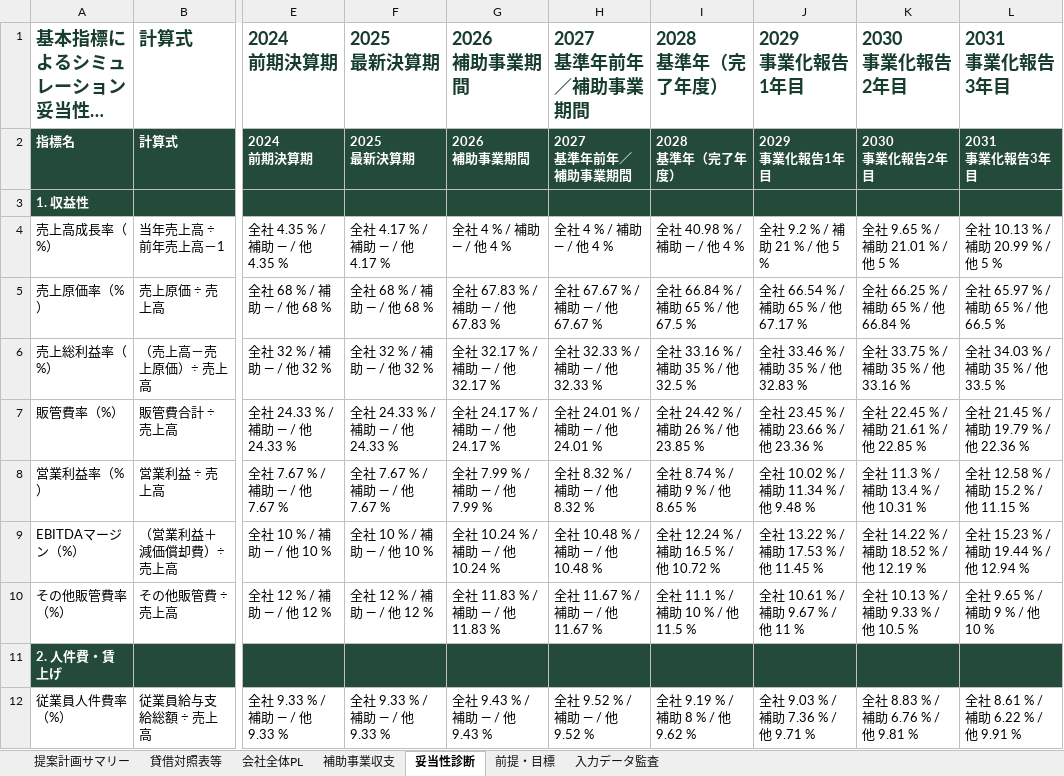
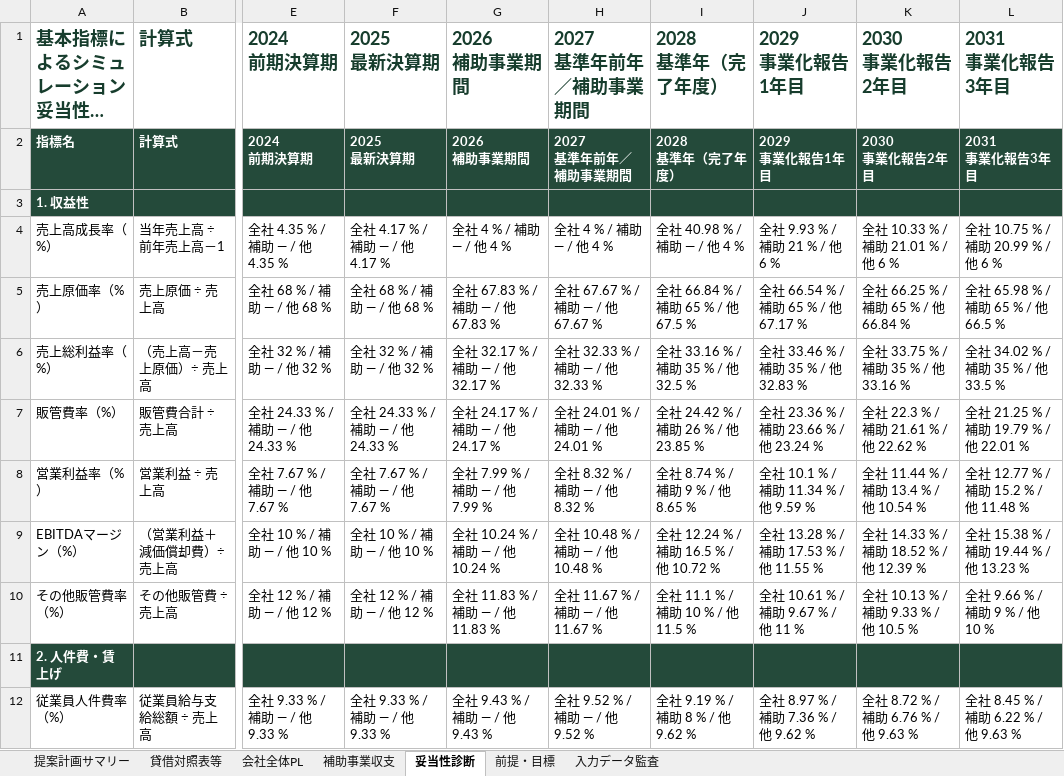
Before and after one commit to tyaso777/japan-subsidy-data, an Excel workbook: 補助金/大規模成長投資補助金/planning_model/examples/成長投資計画_提案計画サンプル_基準年売上開始.xlsx, sheet 妥当性診断, drawn as a sheet; only a part is shown, gaps mark what is left out; long unchanged cells end in …; values as stored, in another font and other column widths than the file's, no borders; the diff covers the shown part only; the diff names each change by its address in the sheet, - before the commit and + after, or states it on an @@ line.

```diff
--- a/補助金/大規模成長投資補助金/planning_model/examples/成長投資計画_提案計画サンプル_基準年売上開始.xlsx (sheet 妥当性診断)
+++ b/補助金/大規模成長投資補助金/planning_model/examples/成長投資計画_提案計画サンプル_基準年売上開始.xlsx (sheet 妥当性診断)
-J4: 全社 9.2 % / 補助 21 % / 他 5 %
+J4: 全社 9.93 % / 補助 21 % / 他 6 %
-K4: 全社 9.65 % / 補助 21.01 % / 他 5 %
+K4: 全社 10.33 % / 補助 21.01 % / 他 6 %
-L4: 全社 10.13 % / 補助 20.99 % / 他 5 %
+L4: 全社 10.75 % / 補助 20.99 % / 他 6 %
-L5: 全社 65.97 % / 補助 65 % / 他 66.5 %
+L5: 全社 65.98 % / 補助 65 % / 他 66.5 %
-L6: 全社 34.03 % / 補助 35 % / 他 33.5 %
+L6: 全社 34.02 % / 補助 35 % / 他 33.5 %
-J7: 全社 23.45 % / 補助 23.66 % / 他 23.36 %
+J7: 全社 23.36 % / 補助 23.66 % / 他 23.24 %
-K7: 全社 22.45 % / 補助 21.61 % / 他 22.85 %
+K7: 全社 22.3 % / 補助 21.61 % / 他 22.62 %
-L7: 全社 21.45 % / 補助 19.79 % / 他 22.36 %
+L7: 全社 21.25 % / 補助 19.79 % / 他 22.01 %
-J8: 全社 10.02 % / 補助 11.34 % / 他 9.48 %
+J8: 全社 10.1 % / 補助 11.34 % / 他 9.59 %
-K8: 全社 11.3 % / 補助 13.4 % / 他 10.31 %
+K8: 全社 11.44 % / 補助 13.4 % / 他 10.54 %
-L8: 全社 12.58 % / 補助 15.2 % / 他 11.15 %
+L8: 全社 12.77 % / 補助 15.2 % / 他 11.48 %
-J9: 全社 13.22 % / 補助 17.53 % / 他 11.45 %
+J9: 全社 13.28 % / 補助 17.53 % / 他 11.55 %
-K9: 全社 14.22 % / 補助 18.52 % / 他 12.19 %
+K9: 全社 14.33 % / 補助 18.52 % / 他 12.39 %
-L9: 全社 15.23 % / 補助 19.44 % / 他 12.94 %
+L9: 全社 15.38 % / 補助 19.44 % / 他 13.23 %
-L10: 全社 9.65 % / 補助 9 % / 他 10 %
+L10: 全社 9.66 % / 補助 9 % / 他 10 %
-J12: 全社 9.03 % / 補助 7.36 % / 他 9.71 %
+J12: 全社 8.97 % / 補助 7.36 % / 他 9.62 %
-K12: 全社 8.83 % / 補助 6.76 % / 他 9.81 %
+K12: 全社 8.72 % / 補助 6.76 % / 他 9.63 %
-L12: 全社 8.61 % / 補助 6.22 % / 他 9.91 %
+L12: 全社 8.45 % / 補助 6.22 % / 他 9.63 %
```
Also changed, not shown: 42 edited cells elsewhere in this sheet, sheet 会社全体PL, sheet 提案計画サマリー, sheet 補助事業収支, sheet 前提・目標, sheet 入力データ監査, 補助金/大規模成長投資補助金/planning_model/examples/成長投資計画_提案計画サンプル.xlsx, 7 other files.
